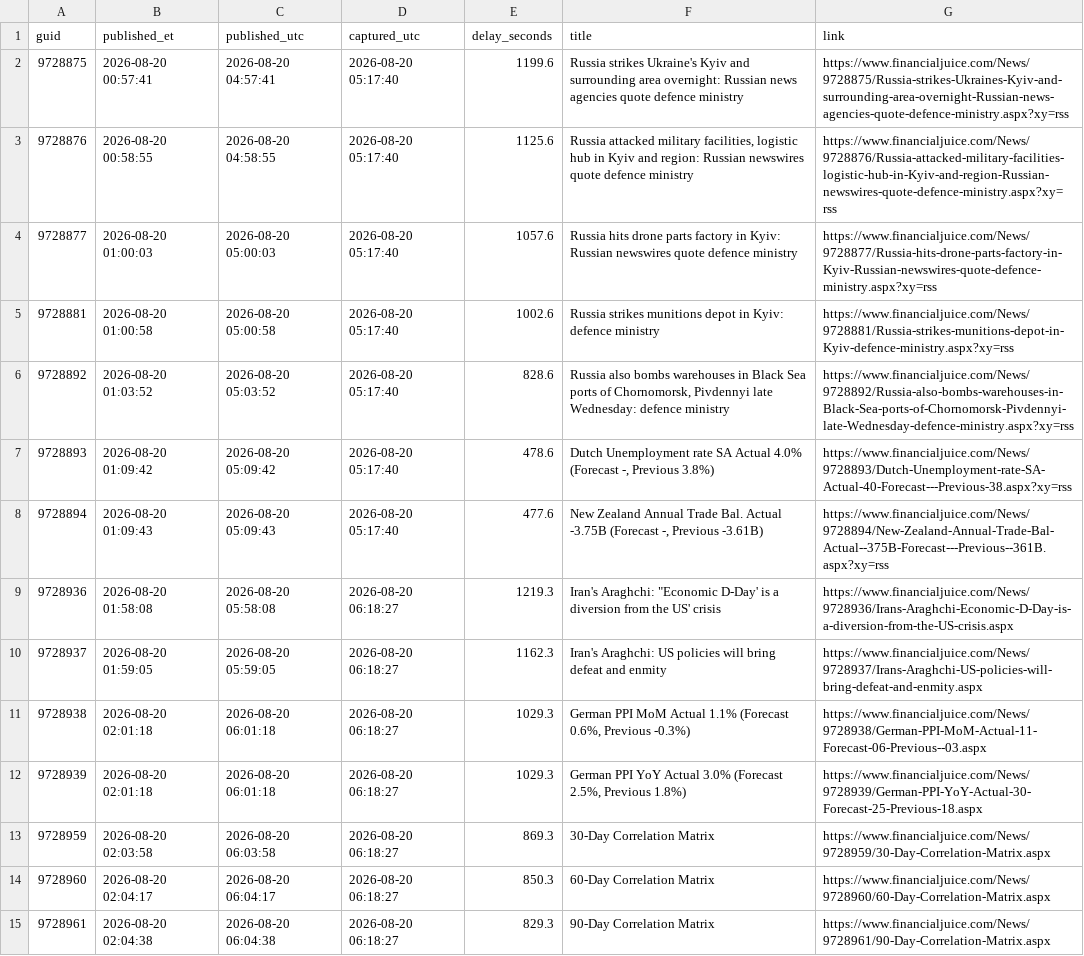
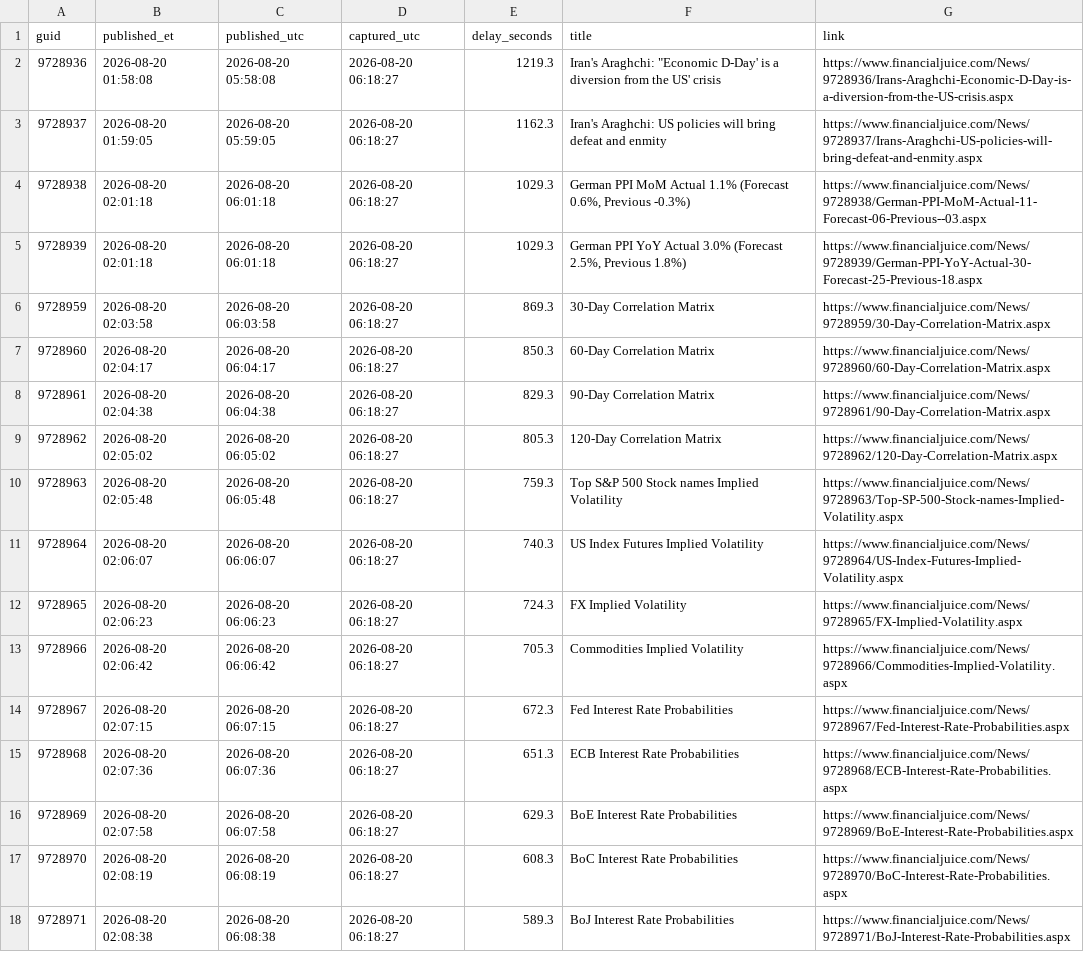
Before and after one commit to marcusa23-a11y/fj, a CSV file: recent_48h.csv, drawn as a sheet; only a part is shown; the shorter side is filled out with more unchanged rows.

Commit message:
feed: 2026-08-22 05:15 UTC

```diff
--- a/recent_48h.csv
+++ b/recent_48h.csv
@@ -1,9 +1,2 @@
 guid,published_et,published_utc,captured_utc,delay_seconds,title,link
-9728875,2026-08-20 00:57:41,2026-08-20 04:57:41,2026-08-20 05:17:40,1199.6,Russia strikes Ukraine's Kyiv and surrounding area overnight: Russian news agencies quote defence ministry,https://www.financialjuice.com/News/9728875/Russia-strikes-Ukraines-Kyiv-and-surrounding-area-overnight-Russian-news-agencies-quote-defence-ministry.aspx?xy=rss
-9728876,2026-08-20 00:58:55,2026-08-20 04:58:55,2026-08-20 05:17:40,1125.6,"Russia attacked military facilities, logistic hub in Kyiv and region: Russian newswires quote defence ministry",https://www.financialjuice.com/News/9728876/Russia-attacked-military-facilities-logistic-hub-in-Kyiv-and-region-Russian-newswires-quote-defence-ministry.aspx?xy=rss
-9728877,2026-08-20 01:00:03,2026-08-20 05:00:03,2026-08-20 05:17:40,1057.6,Russia hits drone parts factory in Kyiv: Russian newswires quote defence ministry,https://www.financialjuice.com/News/9728877/Russia-hits-drone-parts-factory-in-Kyiv-Russian-newswires-quote-defence-ministry.aspx?xy=rss
-9728881,2026-08-20 01:00:58,2026-08-20 05:00:58,2026-08-20 05:17:40,1002.6,Russia strikes munitions depot in Kyiv: defence ministry,https://www.financialjuice.com/News/9728881/Russia-strikes-munitions-depot-in-Kyiv-defence-ministry.aspx?xy=rss
-9728892,2026-08-20 01:03:52,2026-08-20 05:03:52,2026-08-20 05:17:40,828.6,"Russia also bombs warehouses in Black Sea ports of Chornomorsk, Pivdennyi late Wednesday: defence ministry",https://www.financialjuice.com/News/9728892/Russia-also-bombs-warehouses-in-Black-Sea-ports-of-Chornomorsk-Pivdennyi-late-Wednesday-defence-ministry.aspx?xy=rss
-9728893,2026-08-20 01:09:42,2026-08-20 05:09:42,2026-08-20 05:17:40,478.6,"Dutch Unemployment rate SA Actual 4.0% (Forecast -, Previous 3.8%)",https://www.financialjuice.com/News/9728893/Dutch-Unemployment-rate-SA-Actual-40-Forecast---Previous-38.aspx?xy=rss
-9728894,2026-08-20 01:09:43,2026-08-20 05:09:43,2026-08-20 05:17:40,477.6,"New Zealand Annual Trade Bal. Actual -3.75B (Forecast -, Previous -3.61B)",https://www.financialjuice.com/News/9728894/New-Zealand-Annual-Trade-Bal-Actual--375B-Forecast---Previous--361B.aspx?xy=rss
 9728936,2026-08-20 01:58:08,2026-08-20 05:58:08,2026-08-20 06:18:27,1219.3,"Iran's Araghchi: ""Economic D-Day' is a diversion from the US' crisis",https://www.financialjuice.com/News/9728936/Irans-Araghchi-Economic-D-Day-is-a-diversion-from-the-US-crisis.aspx
```
